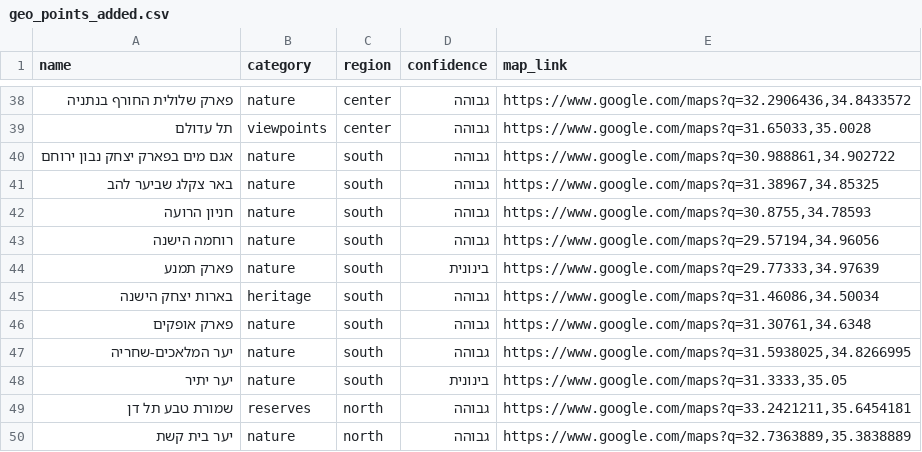
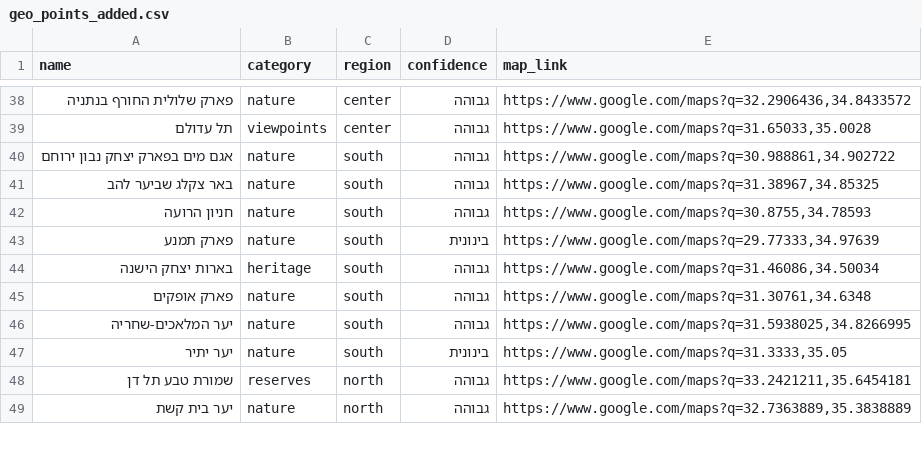
Before and after one commit to shaharkimg/magalim-israel, a CSV file: data/geo_points_added.csv, drawn as a sheet; only a part is shown, gaps mark what is left out; the diff names each change by its address in the sheet, - before the commit and + after, or states it on an @@ line.

```diff
--- a/data/geo_points_added.csv
+++ b/data/geo_points_added.csv
-row 43: רוחמה הישנה | nature | south | גבוהה | https://www.google.com/maps?q=29.57194,34.96056
```
Also changed, not shown: data/landmarks.csv, 3 other files.
